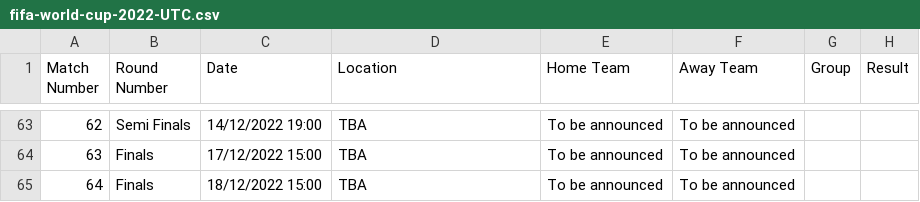
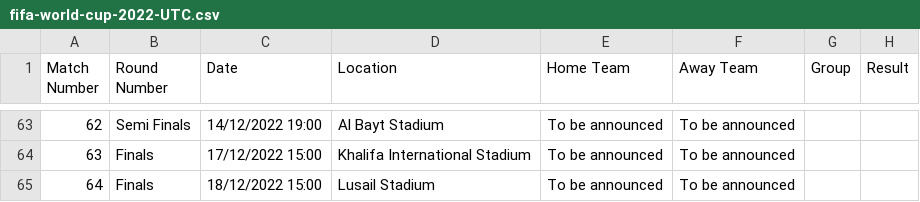
Before and after one commit to saipradyumnanprem/World-Cup-2022-Prediction, a CSV file: fifa-world-cup-2022-UTC.csv, drawn as a sheet; only a part is shown, gaps mark what is left out; the diff covers the shown part only.

```diff
--- a/fifa-world-cup-2022-UTC.csv
+++ b/fifa-world-cup-2022-UTC.csv
@@ -63,3 +63,3 @@ Match Number,Round Number,Date,Location,Home Team,Away Team,Group,Result
-62,Semi Finals,14/12/2022 19:00,TBA,To be announced,To be announced,,
-63,Finals,17/12/2022 15:00,TBA,To be announced,To be announced,,
-64,Finals,18/12/2022 15:00,TBA,To be announced,To be announced,,
+62,Semi Finals,14/12/2022 19:00,Al Bayt Stadium,To be announced,To be announced,,
+63,Finals,17/12/2022 15:00,Khalifa International Stadium,To be announced,To be announced,,
+64,Finals,18/12/2022 15:00,Lusail Stadium,To be announced,To be announced,,
```
Also changed, not shown: 33 edited cells elsewhere in this file.
